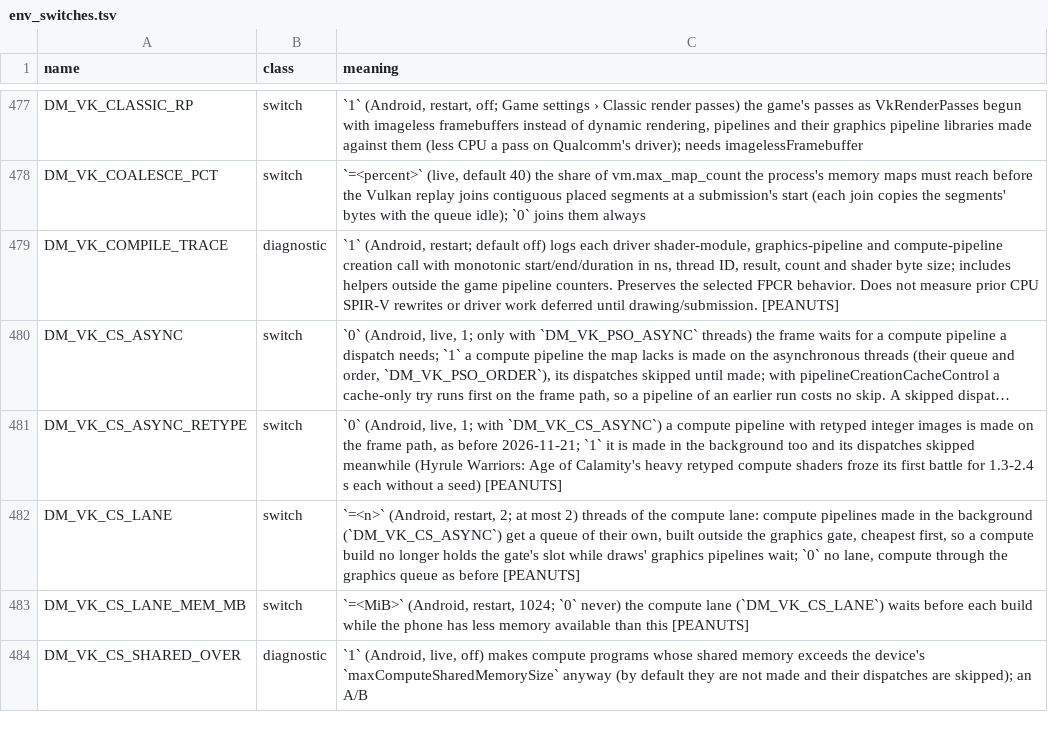
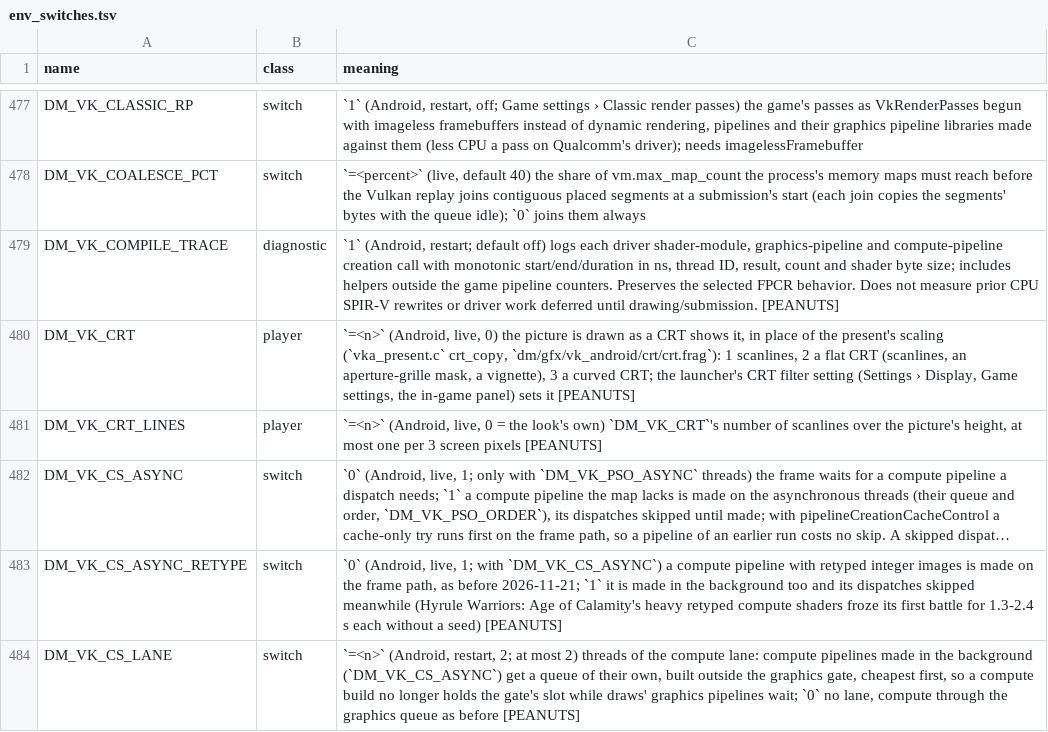
Before and after one commit to Alliance-Sky/peanuts-native, a TSV file: docs/env_switches.tsv, drawn as a sheet; only a part is shown, gaps mark what is left out; the shorter side is filled out with more unchanged rows; long unchanged cells end in …; the diff names each change by its address in the sheet, - before the commit and + after, or states it on an @@ line.

Commit message:
A CRT filter for the picture: Scanlines, CRT and Curved CRT, live from the in-game panel
Players asked for a CRT look, for older games and for the newer 2D HD titles drawn in a retro style
(the Dragon Quest HD-2D remakes, FINAL FANTASY RESONANCE). The present now has a CRT pass that draws
the window texture into the letterbox as a CRT shows it, in place of its own scaling step (the blit,
the rotated copy or FSR 1): scanlines whose beam widens with brightness, an aperture-grille mask, a
vignette and an optional barrel curvature. It is one full-screen pass with one bilinear sample per
pixel, and it follows the swapchain's pre-rotation the way fsr_copy's RCAS pass does.

- Host: DM_VK_CRT (0 off, 1 Scanlines, 2 CRT, 3 Curved CRT) and DM_VK_CRT_LINES, both live
  (vka_ctl.c's live list), in vka_present.c crt_copy. The shader is dm/gfx/vk_android/crt/crt.frag; its
  SPIR-V is vka_present_crt.h, made with the NDK's glslc like the other present shaders. A window texture
  the pass cannot sample keeps the present's own path and logs "CRT wanted but not used" once.
- Launcher: CrtFilter.java. Settings › Graphics › Picture › CRT filter is the default for every game
  (SettingsSections and SettingsHelp place and explain the row), Game settings › CRT filter each game's
  own (crt_mode@<title ID>), and the in-game panel's Display tab changes it live by sending
  env DM_VK_CRT=<n> to DM_CTL, as the Upscaler does.
- Docs: the two switches in docs/env_switches.tsv and docs/advanced_settings.tsv, a CRT filter
  entry in android/README.md, and a CRT filter section in the wiki (Settings-Performance, listed in
  Settings-Overview).

Checked: a test APK of this change before its rebase on 0.1.7 (generic host, NDK 28.2) on an AYN Thor
(QCS8550, Adreno 740, 16 GB, Android 13), on the system driver and on Turnip T26: The Legend of Zelda:
Skyward Sword HD (01002DA013484000) showed each look as intended, switched live from the in-game
panel. The rebased change builds and installs as the Peanuts app (-PnxApp=peanuts); it has
not had a phone run yet. Python tests: dm/tools/tests (with the launcher's JVM tests) fails the same tests
as main without this change (139, from tools missing on this Mac such as capstone), and
peanuts/tests' test_settings_sections, test_settings_explain and test_settings_search pass.

Co-authored-by: igawa6 <99118851+igawa6@users.noreply.github.com>

```diff
--- a/docs/env_switches.tsv
+++ b/docs/env_switches.tsv
+row 480: DM_VK_CRT | player | `=<n>` (Android, live, 0) the picture is drawn as a CRT shows it, in place of the present's scaling (`vka_present.c` crt_copy, `dm/gfx/vk_android/crt/crt.frag`): 1 scanlines, 2 a flat CRT (scanlines, an aperture-grille mask, a vignette), 3 a curved CRT; the launcher's CRT filter setting (Settings › Display, Game settings, the in-game panel) sets it [PEANUTS]
+row 481: DM_VK_CRT_LINES | player | `=<n>` (Android, live, 0 = the look's own) `DM_VK_CRT`'s number of scanlines over the picture's height, at most one per 3 screen pixels [PEANUTS]
```
Also changed, not shown: docs/advanced_settings.tsv, 14 other files.
